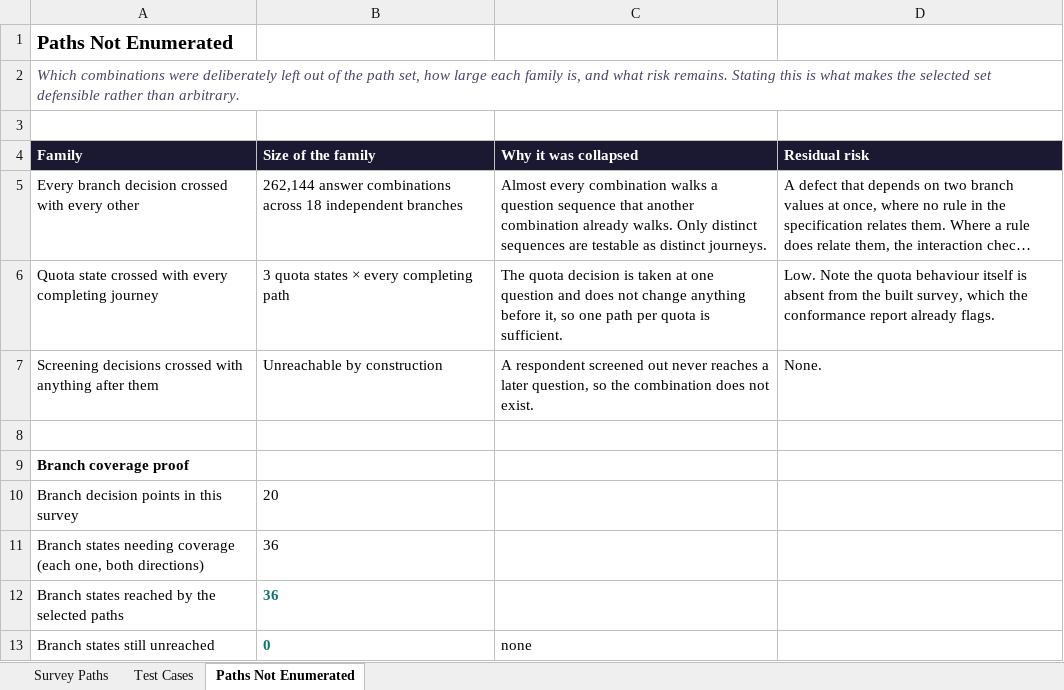
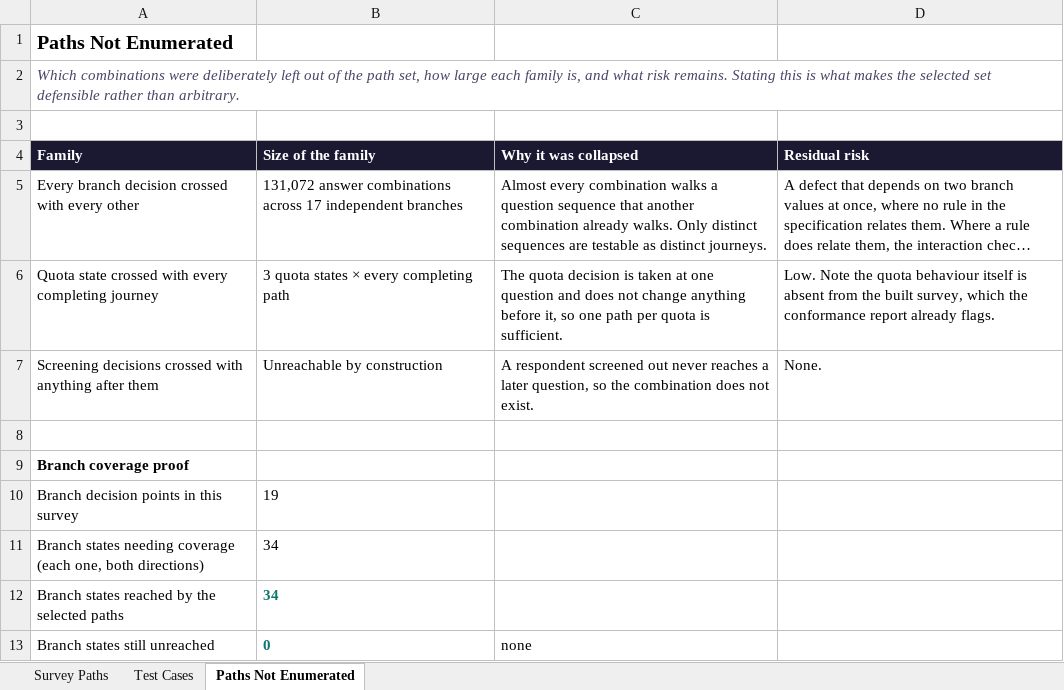
Before and after one commit to anmolisb/Escalant_SurveyProgramming, an Excel workbook: out/C01_chronic_care_patient_journey/agent3/agent3_test_cases_with_paths.xlsx, sheet Paths Not Enumerated, drawn as a sheet; long unchanged cells end in …; values as stored, in another font and other column widths than the file's, no borders; the diff names each change by its address in the sheet, - before the commit and + after, or states it on an @@ line.

```diff
--- a/out/C01_chronic_care_patient_journey/agent3/agent3_test_cases_with_paths.xlsx (sheet Paths Not Enumerated)
+++ b/out/C01_chronic_care_patient_journey/agent3/agent3_test_cases_with_paths.xlsx (sheet Paths Not Enumerated)
-B5 (Size of the family): 262,144 answer combinations across 18 independent branches
+B5 (Size of the family): 131,072 answer combinations across 17 independent branches
-B10 (Size of the family): 20
+B10 (Size of the family): 19
-B11:B12 (Size of the family): 36
+B11:B12 (Size of the family): 34
```
Also changed, not shown: sheet Test Cases, sheet Survey Paths, out/C01_chronic_care_patient_journey/agent3/agent3_review.xlsx, out/C01_chronic_care_patient_journey/agent3/agent3_test_cases_for_review.xlsx, 32 other files.
